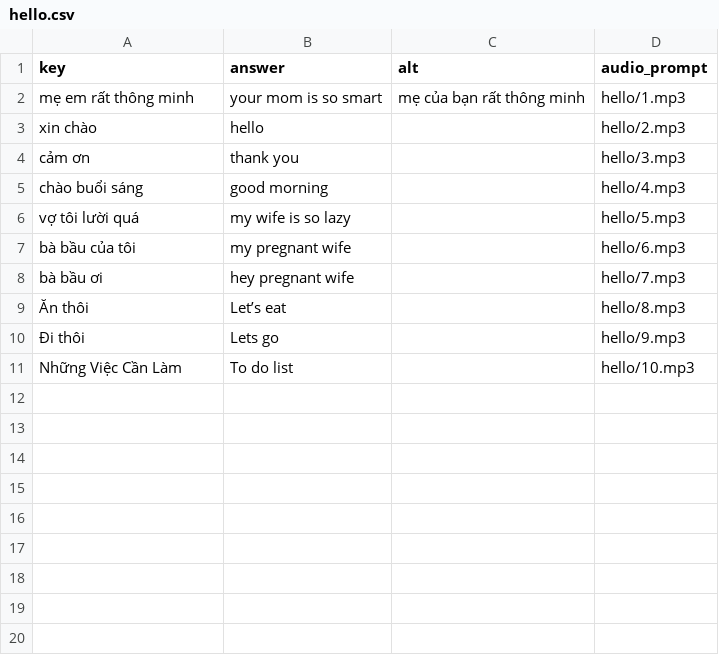
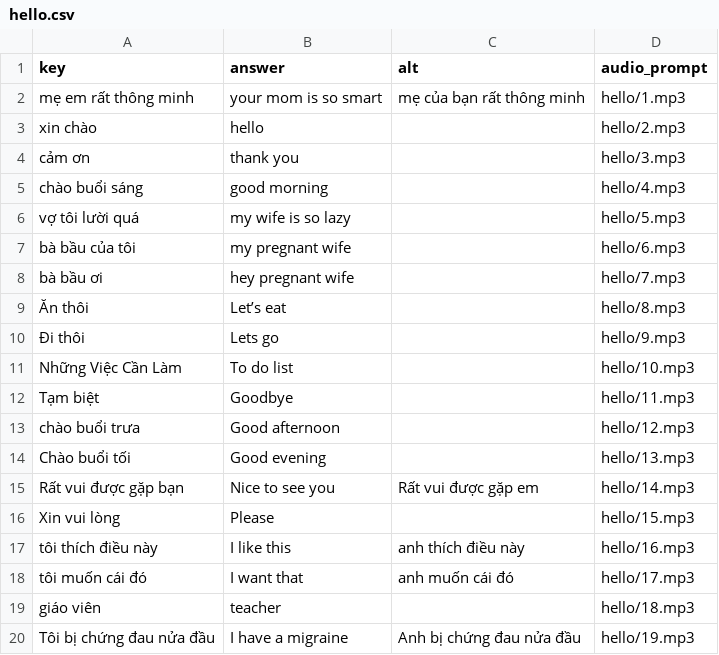
Before and after one commit to timwarnock/lingua.avant.net, a CSV file: vi-flashcards/data/hello.csv, drawn as a sheet; the diff names each change by its address in the sheet, - before the commit and + after, or states it on an @@ line.

Commit message:
migraine

```diff
--- a/vi-flashcards/data/hello.csv
+++ b/vi-flashcards/data/hello.csv
+row 12: Tạm biệt | Goodbye |  | hello/11.mp3
+row 13: chào buổi trưa | Good afternoon |  | hello/12.mp3
+row 14: Chào buổi tối | Good evening |  | hello/13.mp3
+row 15: Rất vui được gặp bạn | Nice to see you | Rất vui được gặp em | hello/14.mp3
+row 16: Xin vui lòng | Please |  | hello/15.mp3
+row 17: tôi thích điều này | I like this | anh thích điều này | hello/16.mp3
+row 18: tôi muốn cái đó | I want that | anh muốn cái đó | hello/17.mp3
+row 19: giáo viên | teacher |  | hello/18.mp3
+row 20: Tôi bị chứng đau nửa đầu | I have a migraine | Anh bị chứng đau nửa đầu | hello/19.mp3
```
Also changed, not shown: 9 other files.
